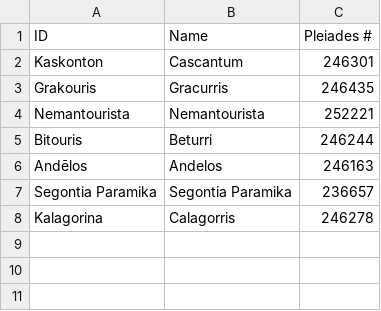
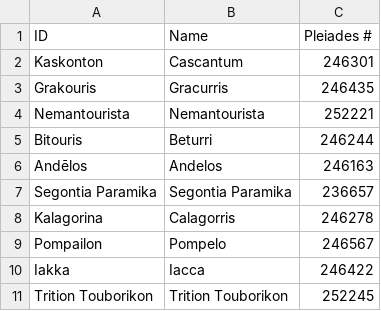
Before and after one commit to marcabruzzo/Group-9-Data, a CSV file: geodata.csv, drawn as a sheet; the diff names each change by its address in the sheet, - before the commit and + after, or states it on an @@ line.

Commit message:
Update geodata.csv

```diff
--- a/geodata.csv
+++ b/geodata.csv
+row 9: Pompailon | Pompelo | 246567
+row 10: Iakka | Iacca | 246422
+row 11: Trition Touborikon | Trition Touborikon | 252245
```
